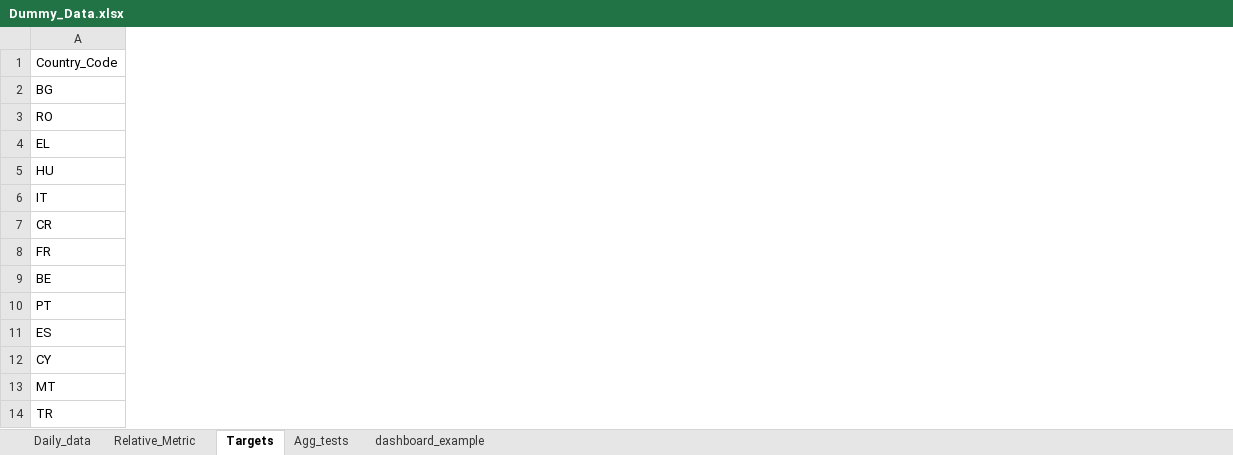
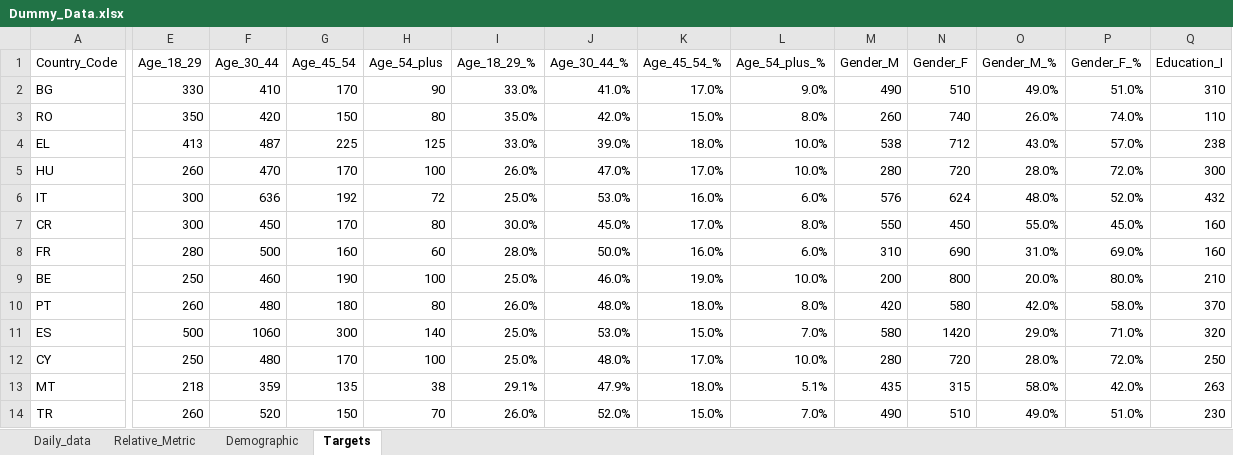
Before and after one commit to ivelinhristovipsos/londemo, an Excel workbook: data/Dummy_Data.xlsx, sheet Targets, drawn as a sheet; only a part is shown, gaps mark what is left out; values as stored, in another font and other column widths than the file's, no borders; the diff covers the shown part only; the diff names each change by its address in the sheet, - before the commit and + after, or states it on an @@ line.

Commit message:
Updated data with demographics KPIs

```diff
--- a/data/Dummy_Data.xlsx (sheet Targets)
+++ b/data/Dummy_Data.xlsx (sheet Targets)
-sheet tab: Agg_tests
-sheet tab: dashboard_example
+sheet tab: Demographic
+column E (Age_18_29), rows 2-14: 330 | 350 | 413 | 260 | 300 | 300 | 280 | 250 | 260 | 500 | 250 | 218 | 260
+column F (Age_30_44), rows 2-14: 410 | 420 | 487 | 470 | 636 | 450 | 500 | 460 | 480 | 1060 | 480 | 359 | 520
+column G (Age_45_54), rows 2-14: 170 | 150 | 225 | 170 | 192 | 170 | 160 | 190 | 180 | 300 | 170 | 135 | 150
+column H (Age_54_plus), rows 2-14: 90 | 80 | 125 | 100 | 72 | 80 | 60 | 100 | 80 | 140 | 100 | 38 | 70
+column I (Age_18_29_%), rows 2-14: 33.0% | 35.0% | 33.0% | 26.0% | 25.0% | 30.0% | 28.0% | 25.0% | 26.0% | 25.0% | 25.0% | 29.1% | 26.0%
+column J (Age_30_44_%), rows 2-14: 41.0% | 42.0% | 39.0% | 47.0% | 53.0% | 45.0% | 50.0% | 46.0% | 48.0% | 53.0% | 48.0% | 47.9% | 52.0%
+column K (Age_45_54_%), rows 2-14: 17.0% | 15.0% | 18.0% | 17.0% | 16.0% | 17.0% | 16.0% | 19.0% | 18.0% | 15.0% | 17.0% | 18.0% | 15.0%
+column L (Age_54_plus_%), rows 2-14: 9.0% | 8.0% | 10.0% | 10.0% | 6.0% | 8.0% | 6.0% | 10.0% | 8.0% | 7.0% | 10.0% | 5.1% | 7.0%
+column M (Gender_M), rows 2-14: 490 | 260 | 538 | 280 | 576 | 550 | 310 | 200 | 420 | 580 | 280 | 435 | 490
+column N (Gender_F), rows 2-14: 510 | 740 | 712 | 720 | 624 | 450 | 690 | 800 | 580 | 1420 | 720 | 315 | 510
+column O (Gender_M_%), rows 2-14: 49.0% | 26.0% | 43.0% | 28.0% | 48.0% | 55.0% | 31.0% | 20.0% | 42.0% | 29.0% | 28.0% | 58.0% | 49.0%
+column P (Gender_F_%), rows 2-14: 51.0% | 74.0% | 57.0% | 72.0% | 52.0% | 45.0% | 69.0% | 80.0% | 58.0% | 71.0% | 72.0% | 42.0% | 51.0%
+column Q (Education_I), rows 2-14: 310 | 110 | 238 | 300 | 432 | 160 | 160 | 210 | 370 | 320 | 250 | 263 | 230
```
Also changed, not shown: 5 added columns elsewhere in this sheet, sheet Daily_data, sheet Relative_Metric.
